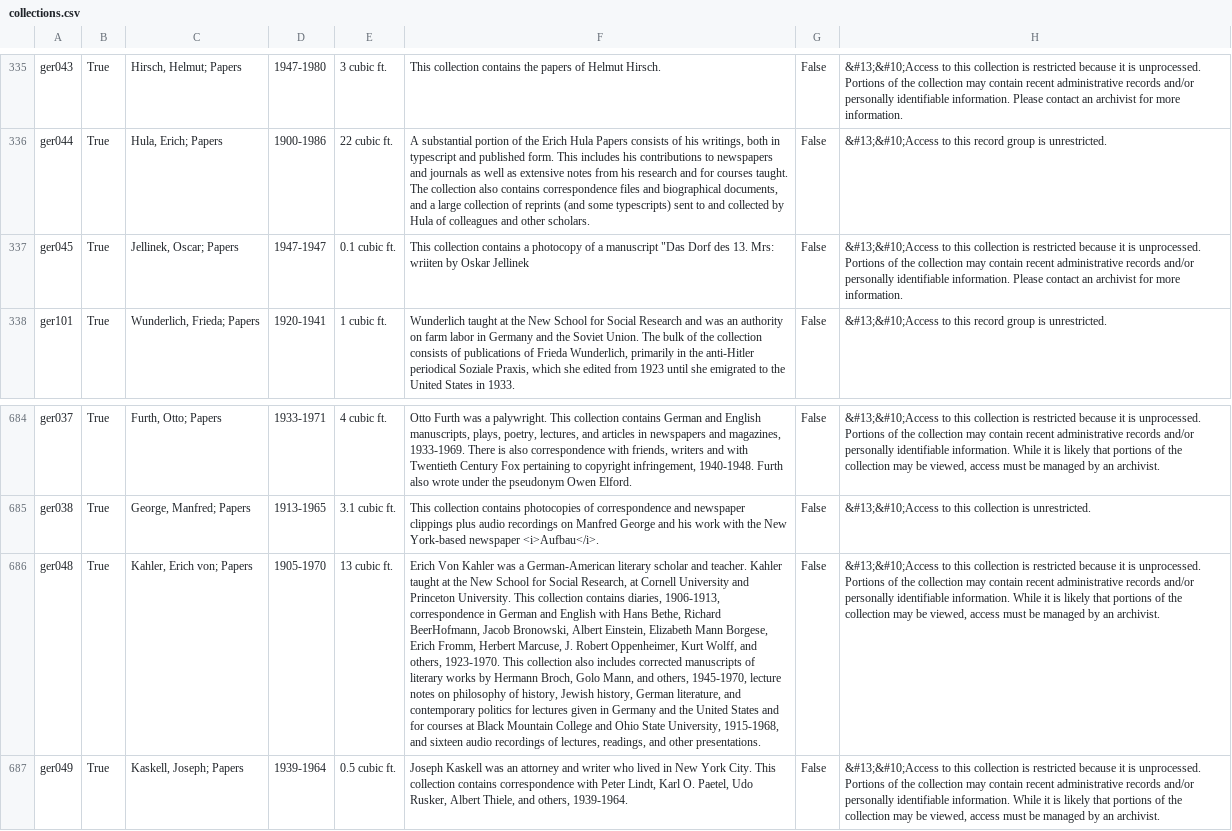
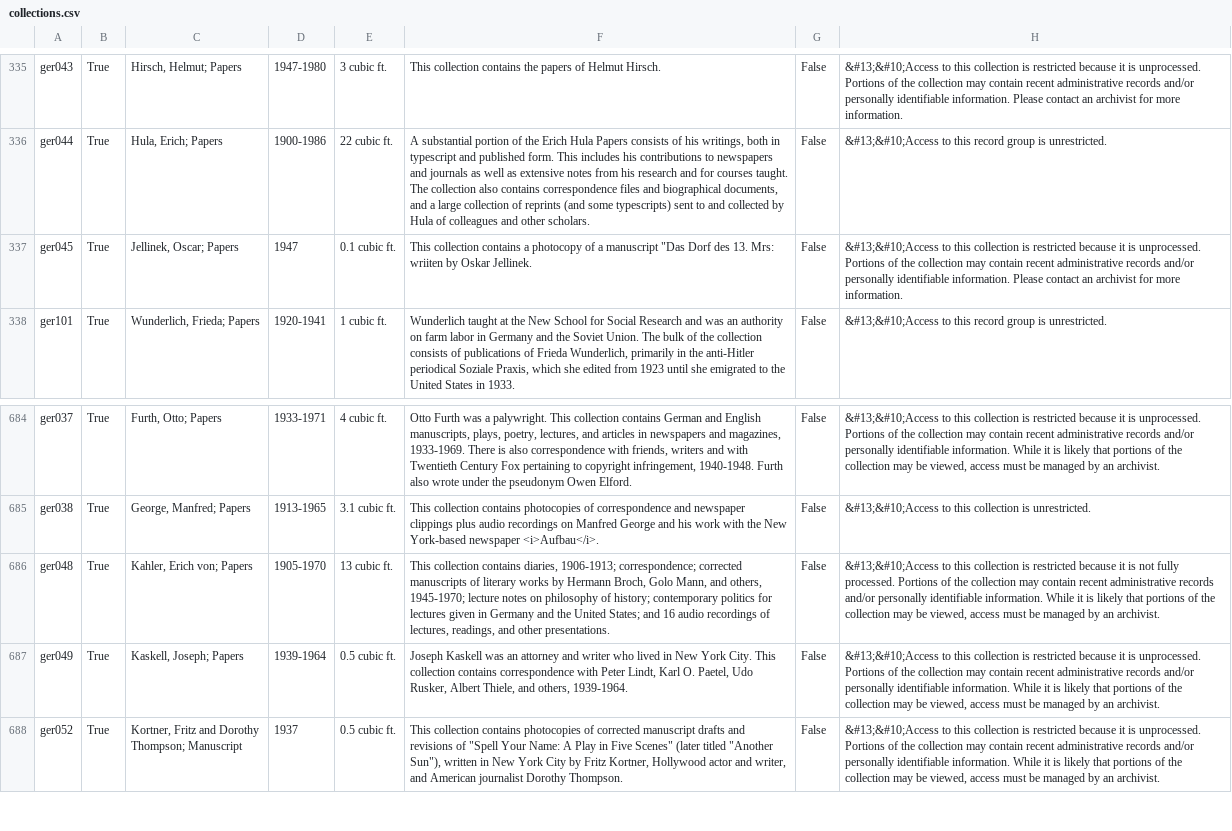
Before and after one commit to UAlbanyArchives/collections, a CSV file: staticData/collections.csv, drawn as a sheet; only a part is shown, gaps mark what is left out; the shorter side is filled out with more unchanged rows; the diff names each change by its address in the sheet, - before the commit and + after, or states it on an @@ line.

Commit message:
modified collections exported from ArchivesSpace

```diff
--- a/staticData/collections.csv
+++ b/staticData/collections.csv
-D337: 1947-1947
+D337: 1947
-F337: …by Oskar Jellinek
+F337: …by Oskar Jellinek.
-F686: Erich Von Kahler was a German-American literary scholar and teacher. Kahler taught at the New School for Social Research, at Cornell University and Princeton University. This collection contains diaries, 1906-1913, correspondence in German and English with Hans Bethe, Richard BeerHofmann, Jacob Bronowski, Albert Einstein, Elizabeth Mann Borgese, Erich Fromm, Herbert Marcuse, J. Robert Oppenheimer, Kurt Wolff, and others, 1923-1970. This collection also includes corrected manuscripts of literary works by Hermann Broch, Golo Mann, and others, 1945-1970, lecture notes on philosophy of history, Jewish history, German literature, and contemporary politics for lectures given in Germany and the United States and for courses at Black Mountain College and Ohio State University, 1915-1968, and sixteen audio recordings…
+F686: This collection contains diaries, 1906-1913; correspondence; corrected manuscripts of literary works by Hermann Broch, Golo Mann, and others, 1945-1970; lecture notes on philosophy of history; contemporary politics for lectures given in Germany and the United States; and 16 audio recordings…
-H686: …it is unprocessed. Portions of…
+H686: …it is not fully processed. Portions of…
```
Also changed, not shown: 1 other file.
